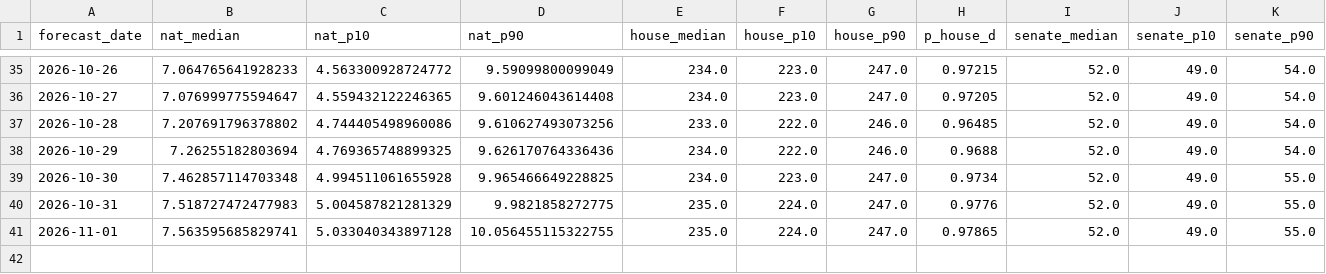
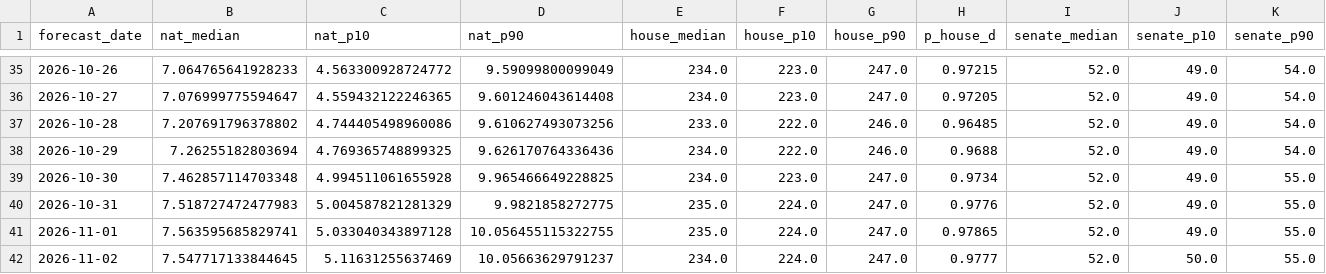
Before and after one commit to kurtawirth/whoshowsup, a CSV file: midterms_2026/outputs/forecast_history.csv, drawn as a sheet; only a part is shown, gaps mark what is left out; rows hold the shown columns only; the diff names each change by its address in the sheet, - before the commit and + after, or states it on an @@ line.

```diff
--- a/midterms_2026/outputs/forecast_history.csv
+++ b/midterms_2026/outputs/forecast_history.csv
+row 42: 2026-11-02 | 7.547717133844645 | 5.11631255637469 | 10.05663629791237 | 234.0 | 224.0 | 247.0 | 0.9777 | 52.0 | 50.0 | 55.0
```
Also changed, not shown: data/processed/early_vote.csv, data/processed/polls_2026_approval.csv, 51 other files.
